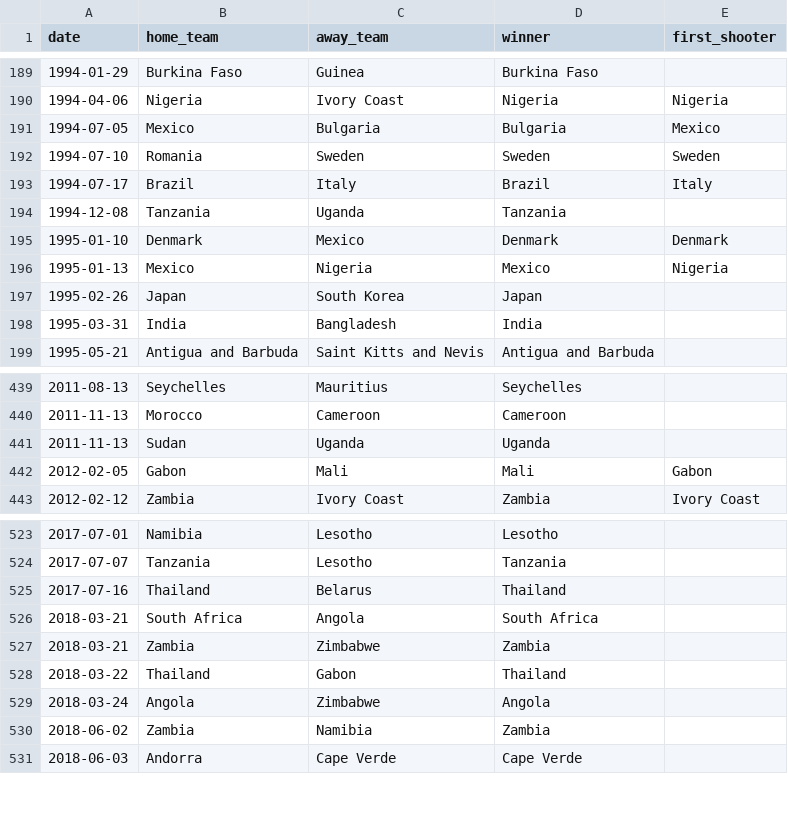
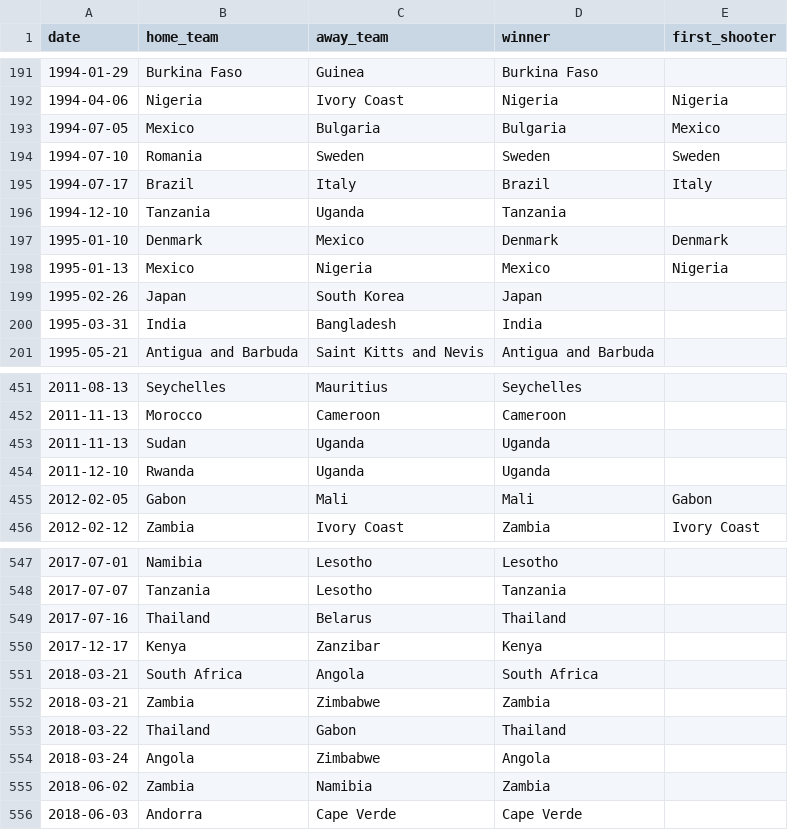
Before and after one commit to AayushSharma1003/WCPredict, a CSV file: data/shootouts.csv, drawn as a sheet; only a part is shown, gaps mark what is left out; the diff covers the shown part only.

```diff
--- a/data/shootouts.csv
+++ b/data/shootouts.csv
@@ -193,3 +195,3 @@ date,home_team,away_team,winner,first_shooter
 1994-07-17,Brazil,Italy,Brazil,Italy
-1994-12-08,Tanzania,Uganda,Tanzania,
+1994-12-10,Tanzania,Uganda,Tanzania,
 1995-01-10,Denmark,Mexico,Denmark,Denmark
@@ -441,2 +453,3 @@ date,home_team,away_team,winner,first_shooter
 2011-11-13,Sudan,Uganda,Uganda,
+2011-12-10,Rwanda,Uganda,Uganda,
 2012-02-05,Gabon,Mali,Mali,Gabon
@@ -525,2 +549,3 @@ date,home_team,away_team,winner,first_shooter
 2017-07-16,Thailand,Belarus,Thailand,
+2017-12-17,Kenya,Zanzibar,Kenya,
 2018-03-21,South Africa,Angola,South Africa,
```
Also changed, not shown: 24 added rows and 1 removed row elsewhere in this file, data/elo_current.csv, 4 other files.
